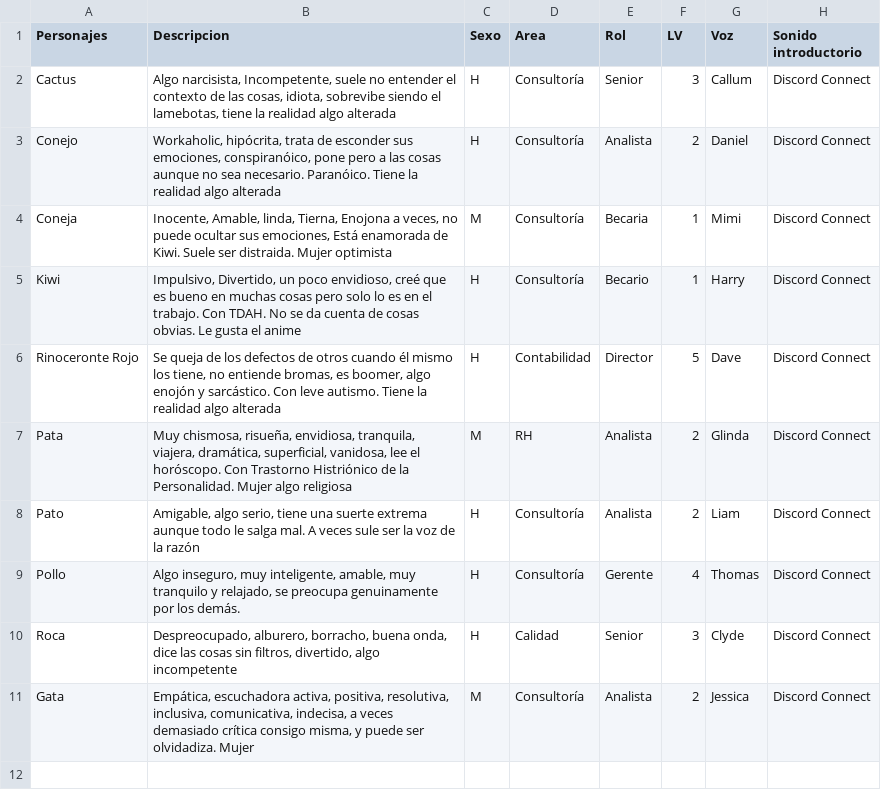
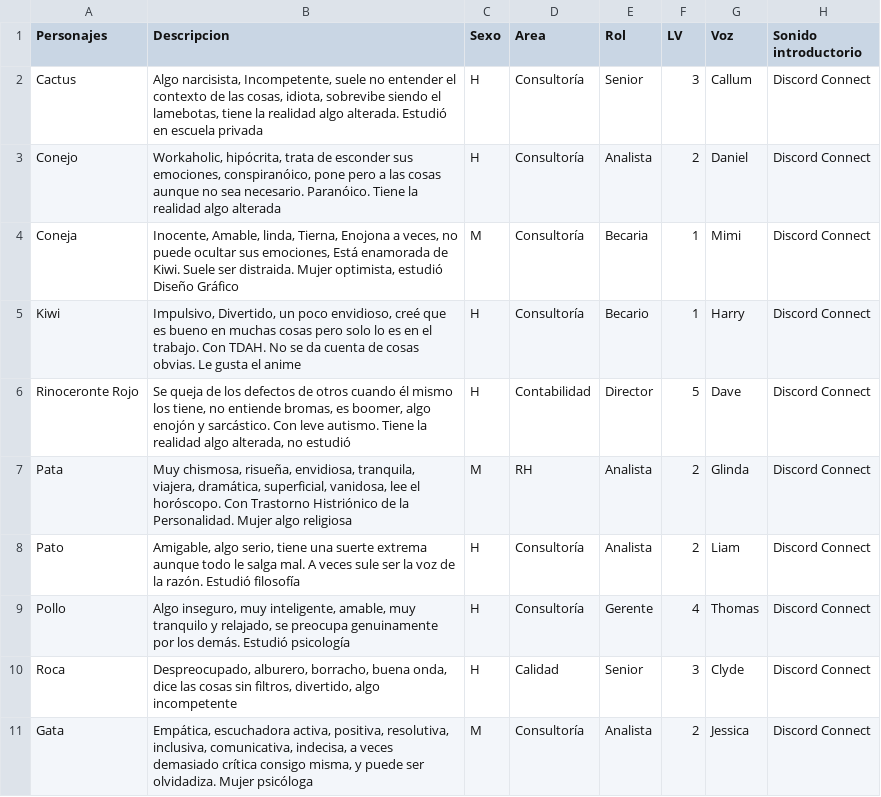
Before and after one commit to jcval94chat/MAAS, a CSV file: media/personajes/Descripciones/Avances_Personajes_Memorias_de_7.csv, drawn as a sheet; only a part is shown; the diff names each change by its address in the sheet, - before the commit and + after, or states it on an @@ line.

Commit message:
Actualizar descripciones

```diff
--- a/media/personajes/Descripciones/Avances_Personajes_Memorias_de_7.csv
+++ b/media/personajes/Descripciones/Avances_Personajes_Memorias_de_7.csv
-B2 (Descripcion): …realidad algo alterada
+B2 (Descripcion): …realidad algo alterada. Estudió en escuela privada
-B4 (Descripcion): …distraida. Mujer optimista
+B4 (Descripcion): …distraida. Mujer optimista, estudió Diseño Gráfico
-B6 (Descripcion): …realidad algo alterada
+B6 (Descripcion): …realidad algo alterada, no estudió
-B8 (Descripcion): …de la razón
+B8 (Descripcion): …de la razón. Estudió filosofía
-B9 (Descripcion): …los demás.
+B9 (Descripcion): …los demás. Estudió psicología
-B11 (Descripcion): …olvidadiza. Mujer
+B11 (Descripcion): …olvidadiza. Mujer psicóloga
```
